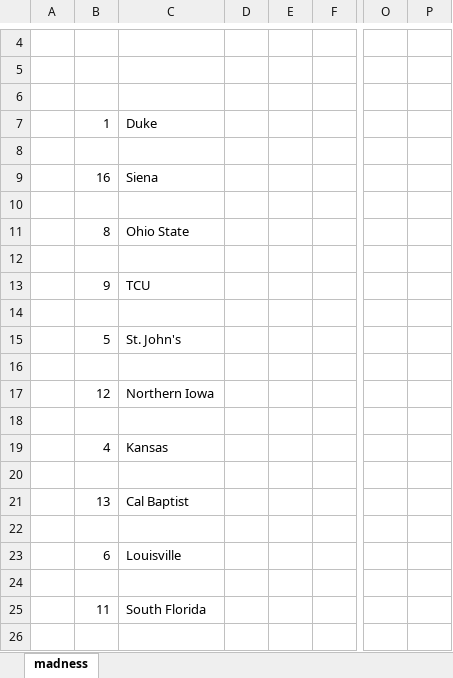
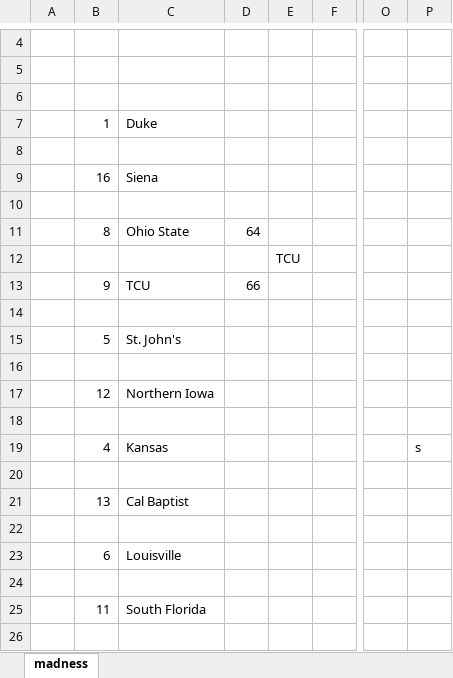
Before and after one commit to JJEW22/JJEW22.github.io, an Excel workbook: static/marchMadness/2026/results-bracket-march-madness-2026.xlsx, sheet madness, drawn as a sheet; only a part is shown, gaps mark what is left out; values as stored, in another font and other column widths than the file's, no borders; the diff names each change by its address in the sheet, - before the commit and + after, or states it on an @@ line.

Commit message:
added remaining brackets and updated score for first game to validate it is working

```diff
--- a/static/marchMadness/2026/results-bracket-march-madness-2026.xlsx (sheet madness)
+++ b/static/marchMadness/2026/results-bracket-march-madness-2026.xlsx (sheet madness)
-D11: (empty)
+D11: 64
-E12: (empty)
+E12: TCU
-D13: (empty)
+D13: 66
-P19: (empty)
+P19: s
```
Also changed, not shown: 12 other files.
